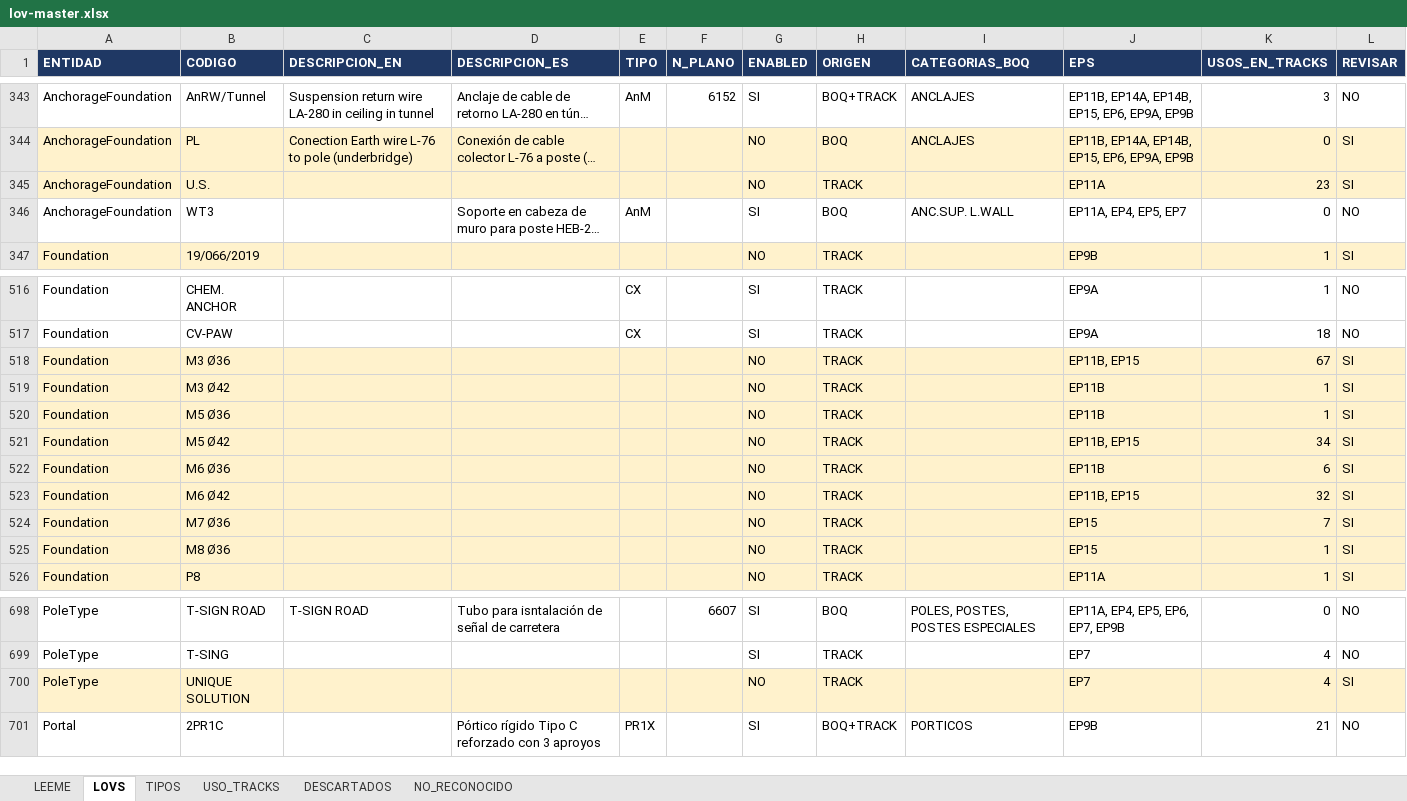
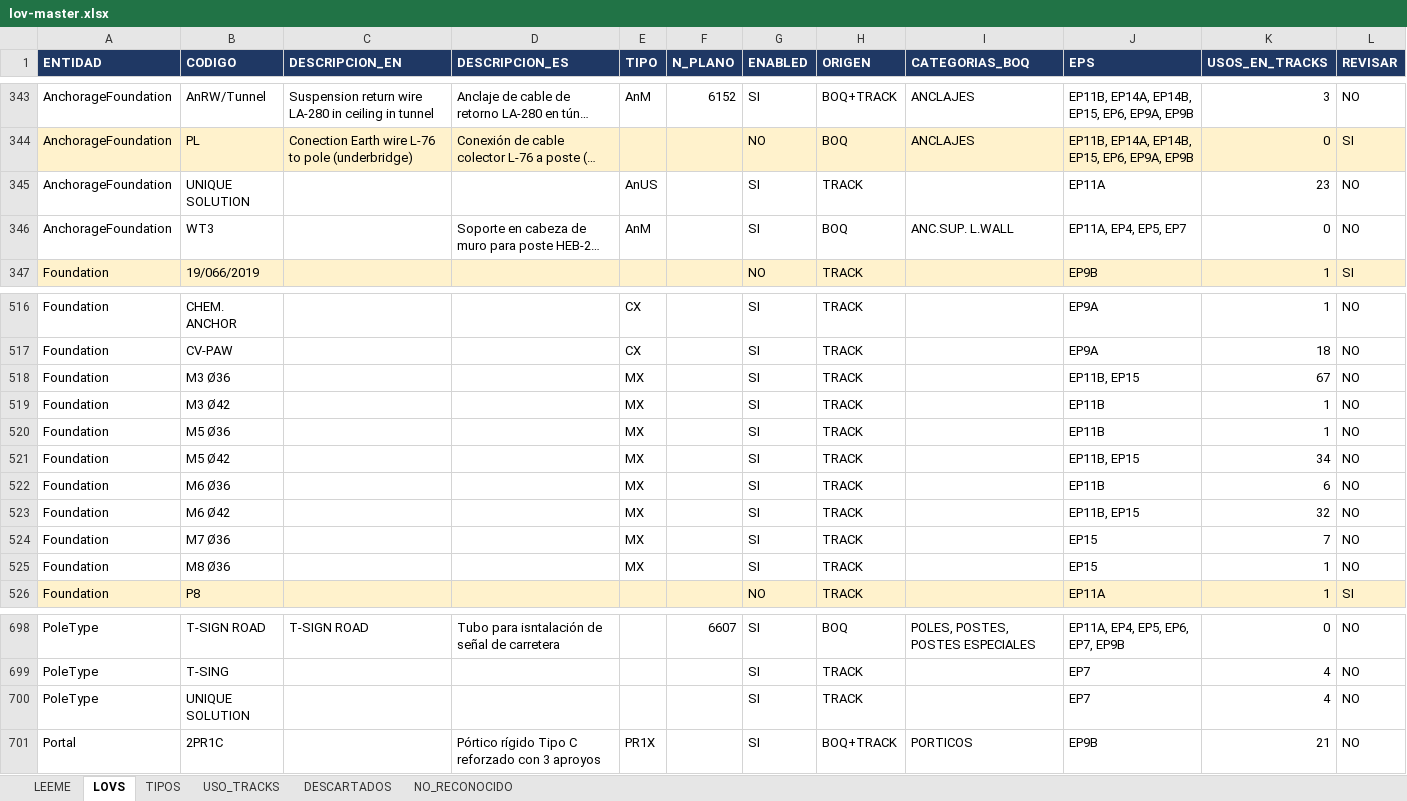
Before and after one commit to alexwarrior1991/mto-configuration, an Excel workbook: data/lov-master.xlsx, sheet LOVS, drawn as a sheet; only a part is shown, gaps mark what is left out; long unchanged cells end in …; values as stored, in another font and other column widths than the file's, no borders; the diff names each change by its address in the sheet, - before the commit and + after, or states it on an @@ line.

```diff
--- a/data/lov-master.xlsx (sheet LOVS)
+++ b/data/lov-master.xlsx (sheet LOVS)
-A345:L345 fill: #FFF2CC
+A345:L345 fill: none
-B345 (CODIGO): U.S.
+B345 (CODIGO): UNIQUE SOLUTION
-E345 (TIPO): (empty)
+E345 (TIPO): AnUS
-G345 (ENABLED): NO
+G345 (ENABLED): SI
-L345 (REVISAR): SI
+L345 (REVISAR): NO
-A518:L525 fill: #FFF2CC
+A518:L525 fill: none
-E518:E525 (TIPO): (empty)
+E518:E525 (TIPO): MX
-G518:G525 (ENABLED): NO
+G518:G525 (ENABLED): SI
-L518:L525 (REVISAR): SI
+L518:L525 (REVISAR): NO
-A700:L700 fill: #FFF2CC
+A700:L700 fill: none
-G700 (ENABLED): NO
+G700 (ENABLED): SI
-L700 (REVISAR): SI
+L700 (REVISAR): NO
```
Also changed, not shown: sheet TIPOS, 4 other files.
